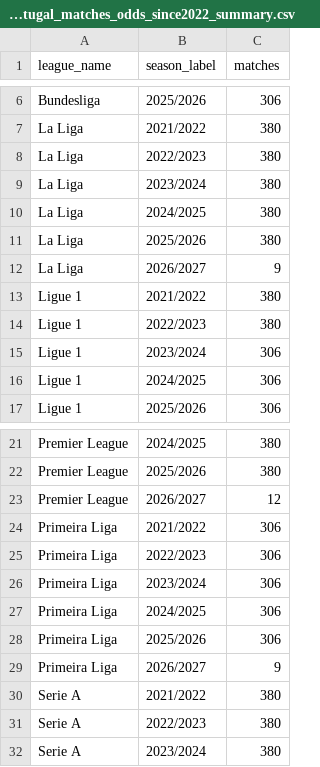
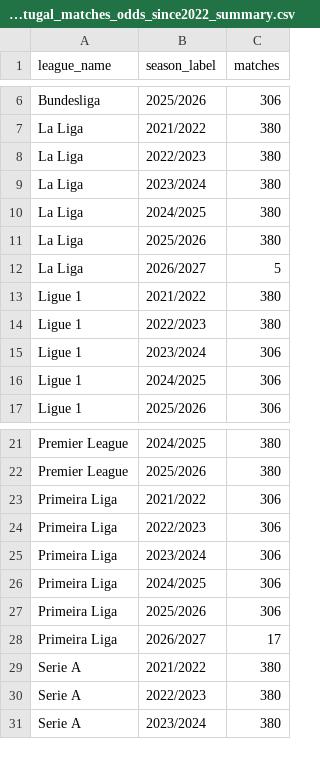
Before and after one commit to VCheque/Football-Betting, a CSV file: data/sports/processed/top6_plus_portugal_matches_odds_since2022_summary.csv, drawn as a sheet; only a part is shown, gaps mark what is left out.

```diff
--- a/data/sports/processed/top6_plus_portugal_matches_odds_since2022_summary.csv
+++ b/data/sports/processed/top6_plus_portugal_matches_odds_since2022_summary.csv
@@ -11,3 +11,3 @@ La Liga,2024/2025,380
 La Liga,2025/2026,380
-La Liga,2026/2027,9
+La Liga,2026/2027,5
 Ligue 1,2021/2022,380
@@ -22,3 +22,2 @@ Premier League,2024/2025,380
 Premier League,2025/2026,380
-Premier League,2026/2027,12
 Primeira Liga,2021/2022,306
@@ -28,3 +27,3 @@ Primeira Liga,2024/2025,306
 Primeira Liga,2025/2026,306
-Primeira Liga,2026/2027,9
+Primeira Liga,2026/2027,17
 Serie A,2021/2022,380
```
Also changed, not shown: 2 other files.
